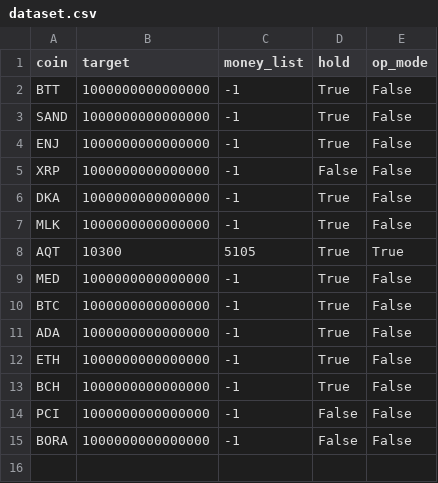
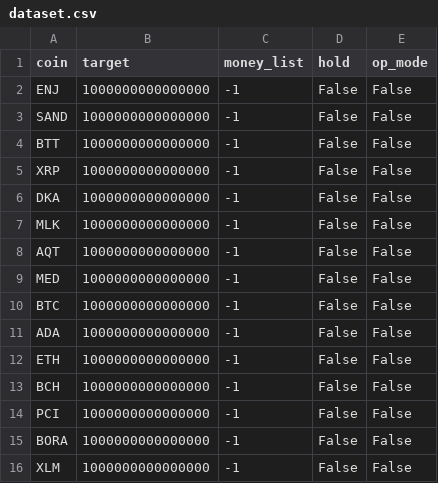
Before and after one commit to hyeon9698/upbit_bot, a CSV file: dataset.csv, drawn as a sheet.

```diff
--- a/dataset.csv
+++ b/dataset.csv
@@ -1,15 +1,16 @@
 coin,target,money_list,hold,op_mode
-BTT,1000000000000000,-1,True,False
-SAND,1000000000000000,-1,True,False
-ENJ,1000000000000000,-1,True,False
+ENJ,1000000000000000,-1,False,False
+SAND,1000000000000000,-1,False,False
+BTT,1000000000000000,-1,False,False
 XRP,1000000000000000,-1,False,False
-DKA,1000000000000000,-1,True,False
-MLK,1000000000000000,-1,True,False
-AQT,10300,5105,True,True
-MED,1000000000000000,-1,True,False
-BTC,1000000000000000,-1,True,False
-ADA,1000000000000000,-1,True,False
-ETH,1000000000000000,-1,True,False
-BCH,1000000000000000,-1,True,False
+DKA,1000000000000000,-1,False,False
+MLK,1000000000000000,-1,False,False
+AQT,1000000000000000,-1,False,False
+MED,1000000000000000,-1,False,False
+BTC,1000000000000000,-1,False,False
+ADA,1000000000000000,-1,False,False
+ETH,1000000000000000,-1,False,False
+BCH,1000000000000000,-1,False,False
 PCI,1000000000000000,-1,False,False
 BORA,1000000000000000,-1,False,False
+XLM,1000000000000000,-1,False,False
```
Also changed, not shown: 1 other file.
